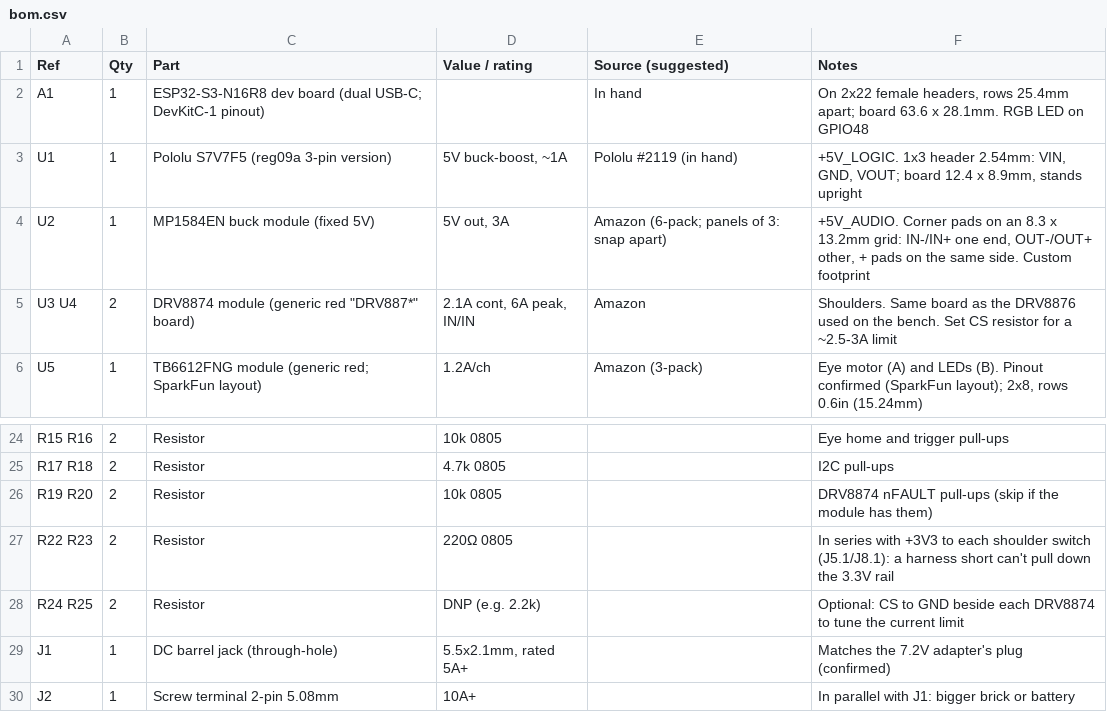
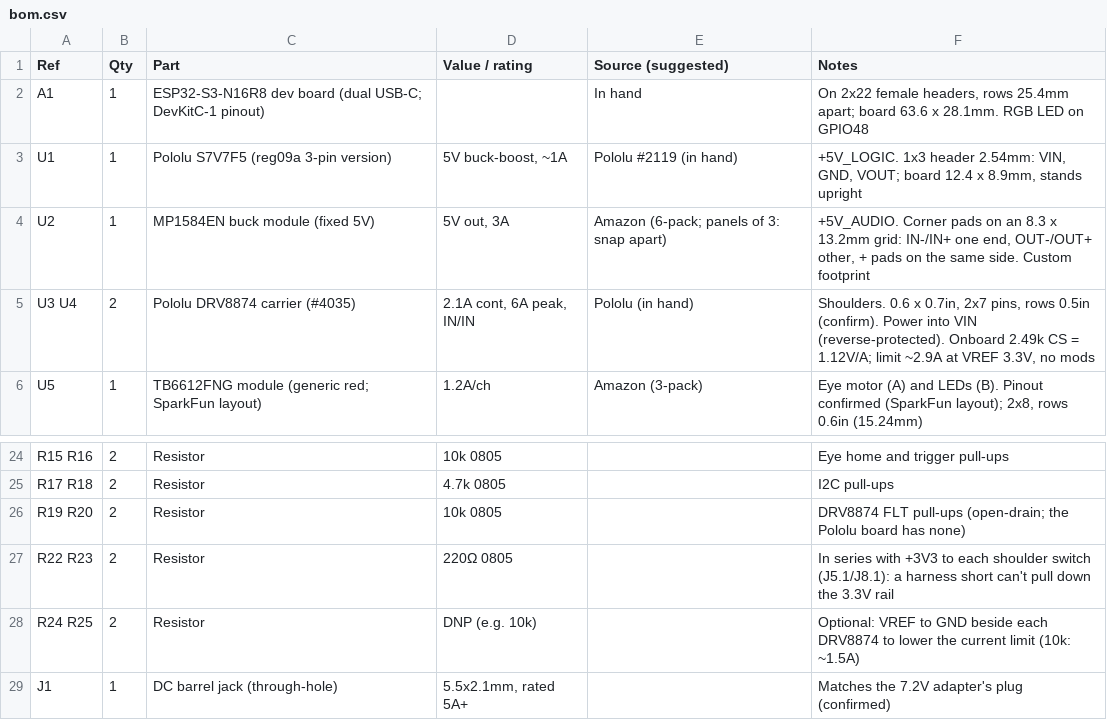
Before and after one commit to tombatron/freddy-animatronic, a CSV file: hardware/controller/bom.csv, drawn as a sheet; only a part is shown, gaps mark what is left out; the shorter side is filled out with more unchanged rows.

```diff
--- a/hardware/controller/bom.csv
+++ b/hardware/controller/bom.csv
@@ -4,3 +4,3 @@ U1,1,Pololu S7V7F5 (reg09a 3-pin version),"5V buck-boost, ~1A",Pololu #2119 (in
 U2,1,MP1584EN buck module (fixed 5V),"5V out, 3A",Amazon (6-pack; panels of 3: snap apart),"+5V_AUDIO. Corner pads on an 8.3 x 13.2mm grid: IN-/IN+ one end, OUT-/OUT+ other, + pads on the same side. Custom footprint"
-U3 U4,2,DRV8874 module (generic red "DRV887*" board),"2.1A cont, 6A peak, IN/IN",Amazon,Shoulders. Same board as the DRV8876 used on the bench. Set CS resistor for a ~2.5-3A limit
+U3 U4,2,Pololu DRV8874 carrier (#4035),"2.1A cont, 6A peak, IN/IN",Pololu (in hand),"Shoulders. 0.6 x 0.7in, 2x7 pins, rows 0.5in (confirm). Power into VIN (reverse-protected). Onboard 2.49k CS = 1.12V/A; limit ~2.9A at VREF 3.3V, no mods"
 U5,1,TB6612FNG module (generic red; SparkFun layout),1.2A/ch,Amazon (3-pack),"Eye motor (A) and LEDs (B). Pinout confirmed (SparkFun layout); 2x8, rows 0.6in (15.24mm)"
@@ -25,5 +25,5 @@ R15 R16,2,Resistor,10k 0805,,Eye home and trigger pull-ups
 R17 R18,2,Resistor,4.7k 0805,,I2C pull-ups
-R19 R20,2,Resistor,10k 0805,,DRV8874 nFAULT pull-ups (skip if the module has them)
+R19 R20,2,Resistor,10k 0805,,DRV8874 FLT pull-ups (open-drain; the Pololu board has none)
 R22 R23,2,Resistor,220Ω 0805,,In series with +3V3 to each shoulder switch (J5.1/J8.1): a harness short can't pull down the 3.3V rail
-R24 R25,2,Resistor,DNP (e.g. 2.2k),,Optional: CS to GND beside each DRV8874 to tune the current limit
+R24 R25,2,Resistor,DNP (e.g. 10k),,Optional: VREF to GND beside each DRV8874 to lower the current limit (10k: ~1.5A)
 J1,1,DC barrel jack (through-hole),"5.5x2.1mm, rated 5A+",,Matches the 7.2V adapter's plug (confirmed)
```
Also changed, not shown: hardware/controller/netlist.csv, 12 other files.
